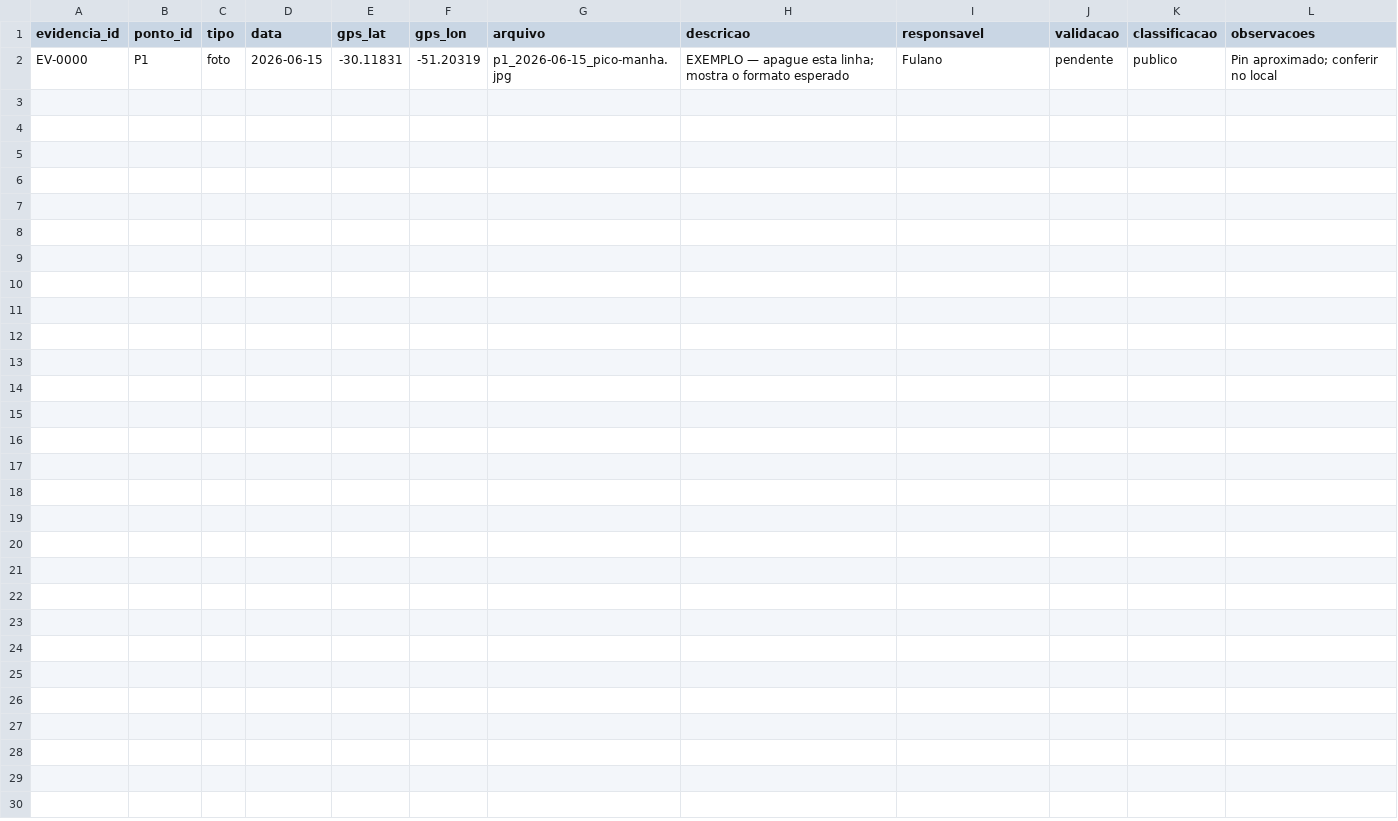
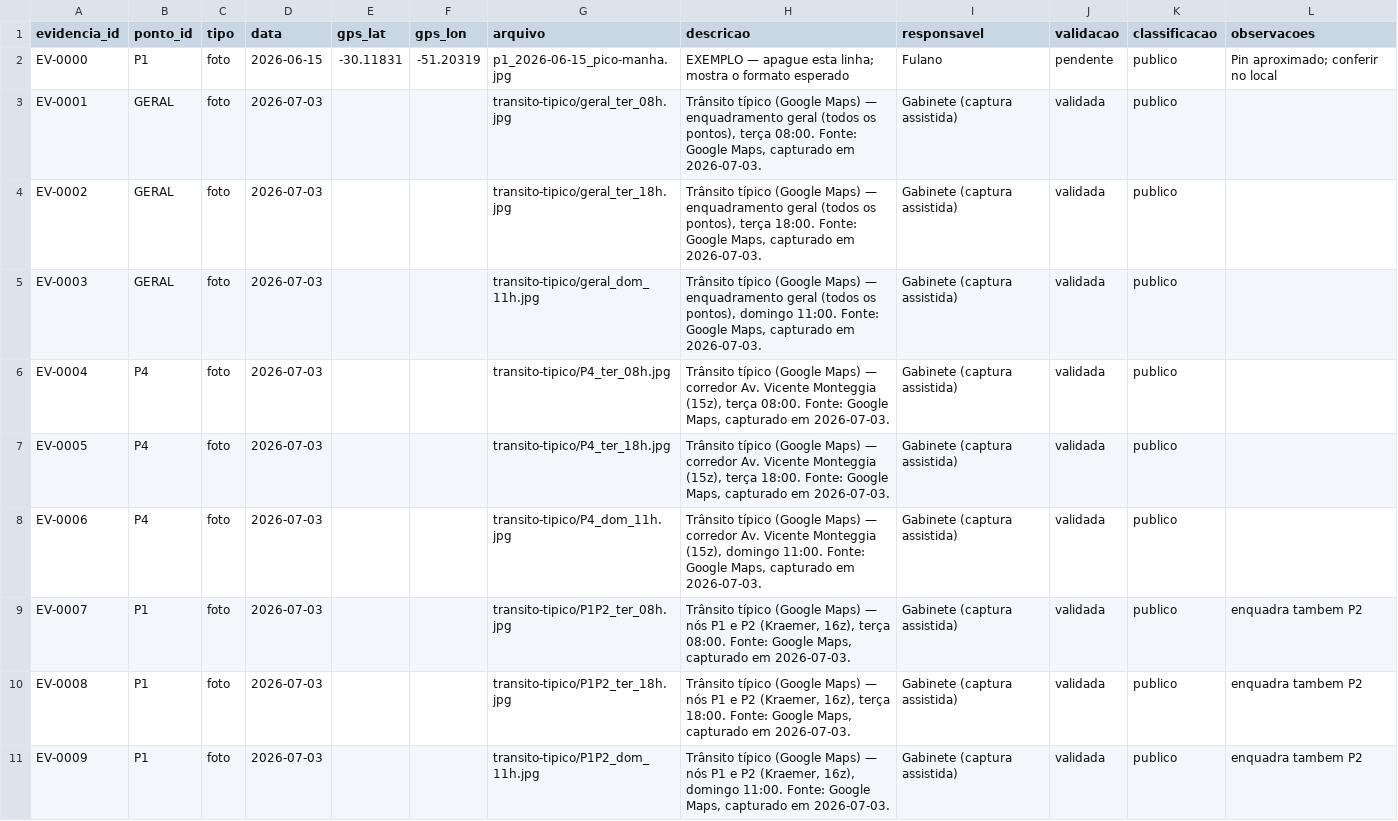
Before and after one commit to eduardohorta/alpha-viario, a CSV file: campo/observacoes/inventario-evidencias.csv, drawn as a sheet; only a part is shown; the diff covers the shown part only.

```diff
--- a/campo/observacoes/inventario-evidencias.csv
+++ b/campo/observacoes/inventario-evidencias.csv
@@ -2 +2,10 @@ evidencia_id,ponto_id,tipo,data,gps_lat,gps_lon,arquivo,descricao,responsavel,va
 EV-0000,P1,foto,2026-06-15,-30.11831,-51.20319,p1_2026-06-15_pico-manha.jpg,EXEMPLO — apague esta linha; mostra o formato esperado,Fulano,pendente,publico,Pin aproximado; conferir no local
+EV-0001,GERAL,foto,2026-07-03,,,transito-tipico/geral_ter_08h.jpg,"Trânsito típico (Google Maps) — enquadramento geral (todos os pontos), terça 08:00. Fonte: Google Maps, capturado em 2026-07-03.",Gabinete (captura assistida),validada,publico,
+EV-0002,GERAL,foto,2026-07-03,,,transito-tipico/geral_ter_18h.jpg,"Trânsito típico (Google Maps) — enquadramento geral (todos os pontos), terça 18:00. Fonte: Google Maps, capturado em 2026-07-03.",Gabinete (captura assistida),validada,publico,
+EV-0003,GERAL,foto,2026-07-03,,,transito-tipico/geral_dom_11h.jpg,"Trânsito típico (Google Maps) — enquadramento geral (todos os pontos), domingo 11:00. Fonte: Google Maps, capturado em 2026-07-03.",Gabinete (captura assistida),validada,publico,
+EV-0004,P4,foto,2026-07-03,,,transito-tipico/P4_ter_08h.jpg,"Trânsito típico (Google Maps) — corredor Av. Vicente Monteggia (15z), terça 08:00. Fonte: Google Maps, capturado em 2026-07-03.",Gabinete (captura assistida),validada,publico,
+EV-0005,P4,foto,2026-07-03,,,transito-tipico/P4_ter_18h.jpg,"Trânsito típico (Google Maps) — corredor Av. Vicente Monteggia (15z), terça 18:00. Fonte: Google Maps, capturado em 2026-07-03.",Gabinete (captura assistida),validada,publico,
+EV-0006,P4,foto,2026-07-03,,,transito-tipico/P4_dom_11h.jpg,"Trânsito típico (Google Maps) — corredor Av. Vicente Monteggia (15z), domingo 11:00. Fonte: Google Maps, capturado em 2026-07-03.",Gabinete (captura assistida),validada,publico,
+EV-0007,P1,foto,2026-07-03,,,transito-tipico/P1P2_ter_08h.jpg,"Trânsito típico (Google Maps) — nós P1 e P2 (Kraemer, 16z), terça 08:00. Fonte: Google Maps, capturado em 2026-07-03.",Gabinete (captura assistida),validada,publico,enquadra tambem P2
+EV-0008,P1,foto,2026-07-03,,,transito-tipico/P1P2_ter_18h.jpg,"Trânsito típico (Google Maps) — nós P1 e P2 (Kraemer, 16z), terça 18:00. Fonte: Google Maps, capturado em 2026-07-03.",Gabinete (captura assistida),validada,publico,enquadra tambem P2
+EV-0009,P1,foto,2026-07-03,,,transito-tipico/P1P2_dom_11h.jpg,"Trânsito típico (Google Maps) — nós P1 e P2 (Kraemer, 16z), domingo 11:00. Fonte: Google Maps, capturado em 2026-07-03.",Gabinete (captura assistida),validada,publico,enquadra tambem P2
```
Also changed, not shown: 9 added rows elsewhere in this file, 19 other files.
